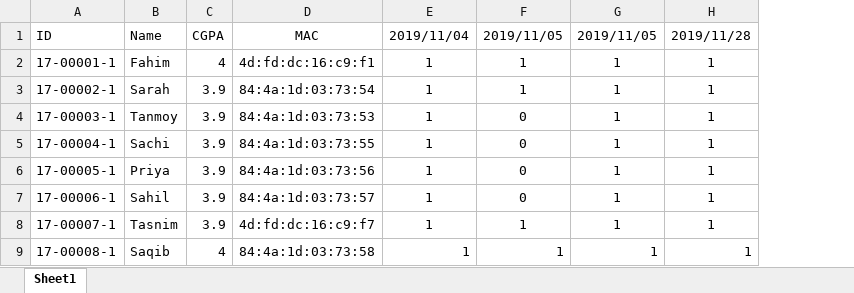
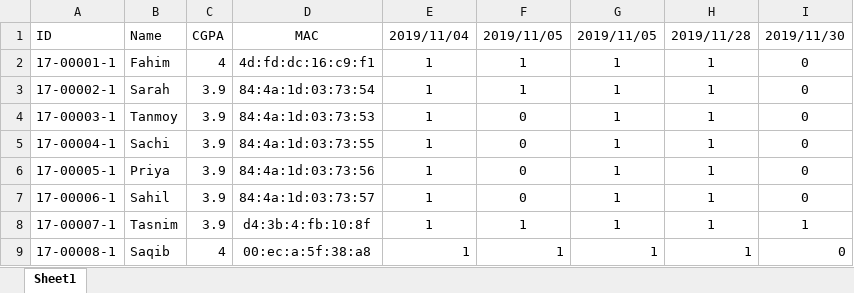
Before and after one commit to Fahim103/Student-Attendance-Using-ESP8266, an Excel workbook: PHP Server/Microprocessor_Section_B.xlsx, sheet Sheet1, drawn as a sheet; values as stored, in another font and other column widths than the file's, no borders; the diff names each change by its address in the sheet, - before the commit and + after, or states it on an @@ line.

Commit message:
Attendance for B

```diff
--- a/PHP Server/Microprocessor_Section_B.xlsx (sheet Sheet1)
+++ b/PHP Server/Microprocessor_Section_B.xlsx (sheet Sheet1)
+column I, rows 1-9: 2019/11/30 | 0 | 0 | 0 | 0 | 0 | 0 | 1 | 0
-D8: 4d:fd:dc:16:c9:f7
+D8: d4:3b:4:fb:10:8f
-D9: 84:4a:1d:03:73:58
+D9: 00:ec:a:5f:38:a8
```
